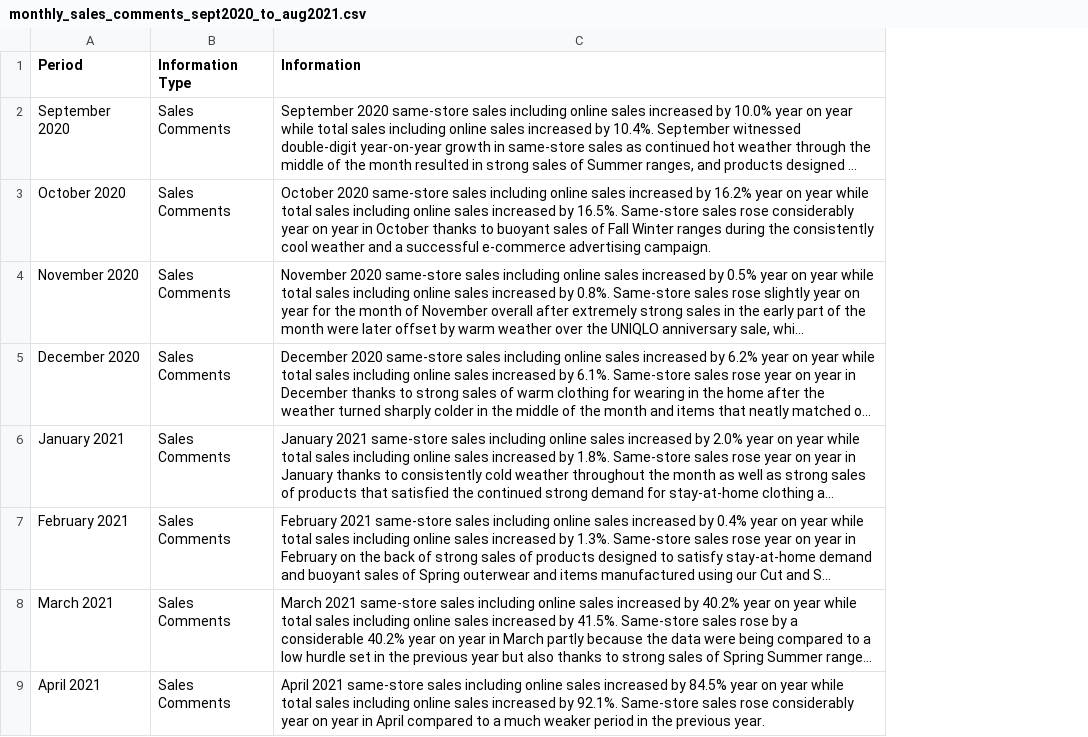
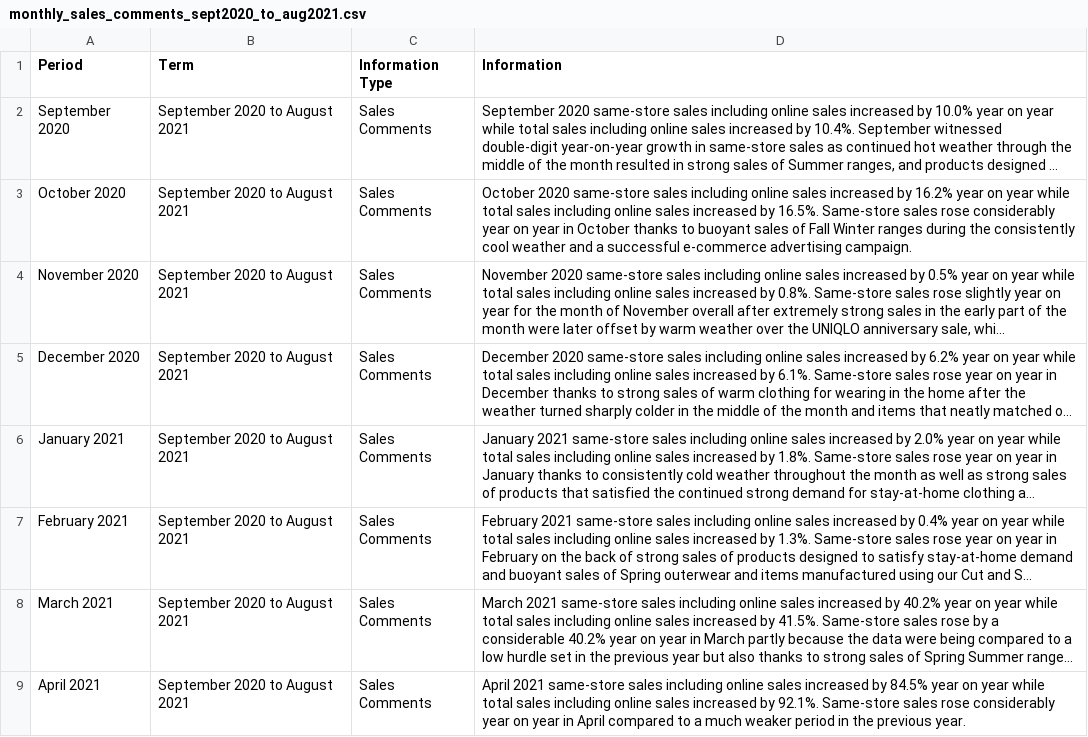
Before and after one commit to ys-lin14/uniqlo-japan-sales, a CSV file: data/preprocessed/sales_comments/monthly_sales_comments_sept2020_to_aug2021.csv, drawn as a sheet; only a part is shown; long unchanged cells end in …; the diff names each change by its address in the sheet, - before the commit and + after, or states it on an @@ line.

Commit message:
update data

```diff
--- a/data/preprocessed/sales_comments/monthly_sales_comments_sept2020_to_aug2021.csv
+++ b/data/preprocessed/sales_comments/monthly_sales_comments_sept2020_to_aug2021.csv
+column B (Term), rows 2-9: all September 2020 to August 2021
```
Also changed, not shown: data/preprocessed/sales_comments/monthly_sales_comments_sept2016_to_aug2017.csv, data/preprocessed/sales_comments/monthly_sales_comments_sept2017_to_aug2018.csv, 8 other files.
